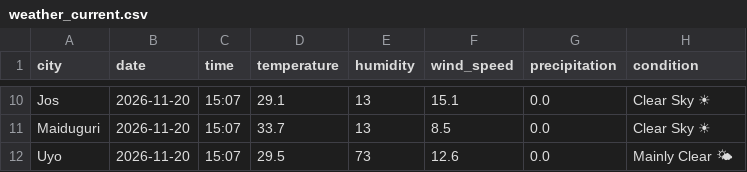
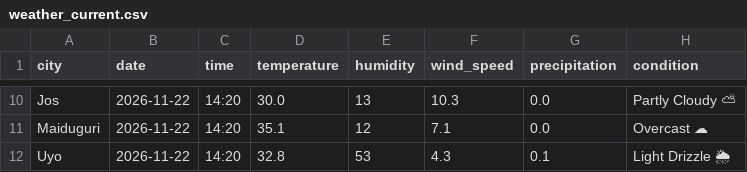
Before and after one commit to EddyEtesin/nigerian-weather-dashboard, a CSV file: weather_current.csv, drawn as a sheet; only a part is shown, gaps mark what is left out; the diff covers the shown part only; the diff names each change by its address in the sheet, - before the commit and + after, or states it on an @@ line.

```diff
--- a/weather_current.csv
+++ b/weather_current.csv
-B10:B12 (date): 2026-11-20
+B10:B12 (date): 2026-11-22
-C10:C12 (time): 15:07
+C10:C12 (time): 14:20
-D10 (temperature): 29.1
+D10 (temperature): 30.0
-F10 (wind_speed): 15.1
+F10 (wind_speed): 10.3
-H10 (condition): Clear Sky ☀
+H10 (condition): Partly Cloudy ⛅
-D11 (temperature): 33.7
+D11 (temperature): 35.1
-E11 (humidity): 13
+E11 (humidity): 12
-F11 (wind_speed): 8.5
+F11 (wind_speed): 7.1
-H11 (condition): Clear Sky ☀
+H11 (condition): Overcast ☁
-D12 (temperature): 29.5
+D12 (temperature): 32.8
-E12 (humidity): 73
+E12 (humidity): 53
-F12 (wind_speed): 12.6
+F12 (wind_speed): 4.3
-G12 (precipitation): 0.0
+G12 (precipitation): 0.1
-H12 (condition): Mainly Clear 🌤
+H12 (condition): Light Drizzle 🌦
```
Also changed, not shown: 45 edited cells elsewhere in this file, weather_forecast.csv.
